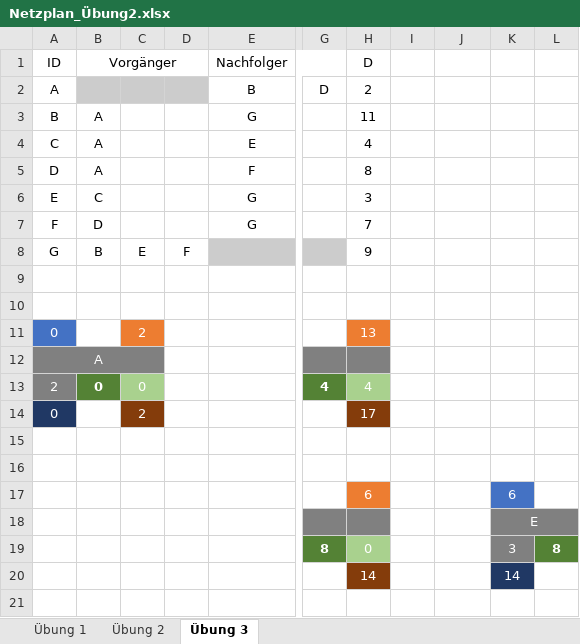
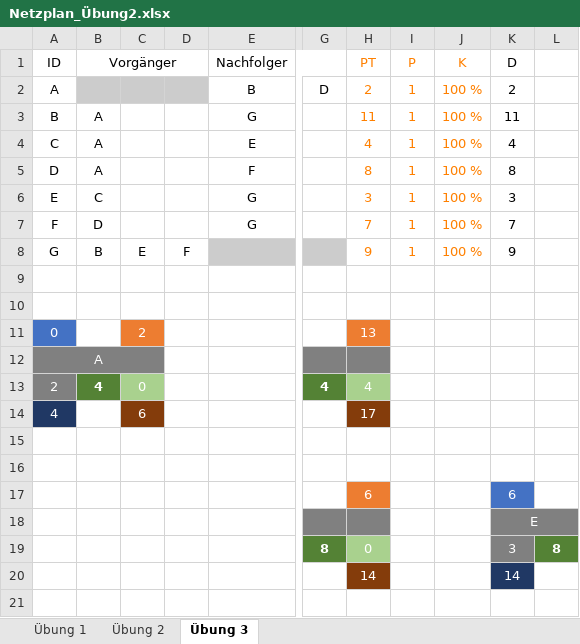
Before and after one commit to SebastianMeisel/QM_PM, an Excel workbook: Übungen/Netzplan_Übung2.xlsx, sheet Übung 3, drawn as a sheet; only a part is shown, gaps mark what is left out; values as stored, in another font and other column widths than the file's, no borders; conditional formats not drawn; the diff names each change by its address in the sheet, - before the commit and + after, or states it on an @@ line.

```diff
--- a/Übungen/Netzplan_Übung2.xlsx (sheet Übung 3)
+++ b/Übungen/Netzplan_Übung2.xlsx (sheet Übung 3)
-H1: D
+H1: PT
-H1:H8 text colour: black
+H1:H8 text colour: #FF8000
-I1: (empty)
+I1: P
-J1: (empty)
+J1: K
-K1: (empty)
+K1: D
-I2:I8 (P): (empty)
+I2:I8 (P): 1
-J2:J8 (K): (empty)
+J2:J8 (K): 100 %
-K2 (D): (empty)
+K2 (D): 2
-K3 (D): (empty)
+K3 (D): 11
-K4 (D): (empty)
+K4 (D): 4
-K5 (D): (empty)
+K5 (D): 8
-K6 (D): (empty)
+K6 (D): 3
-K7 (D): (empty)
+K7 (D): 7
-K8 (D): (empty)
+K8 (D): 9
-B13 (Vorgänger): 0
+B13 (Vorgänger): 4
-A14 (ID): 0
+A14 (ID): 4
-C14: 2
+C14: 6
```
Also changed, not shown: sheet Übung 1, sheet Übung 2, formulas that keep their value.
